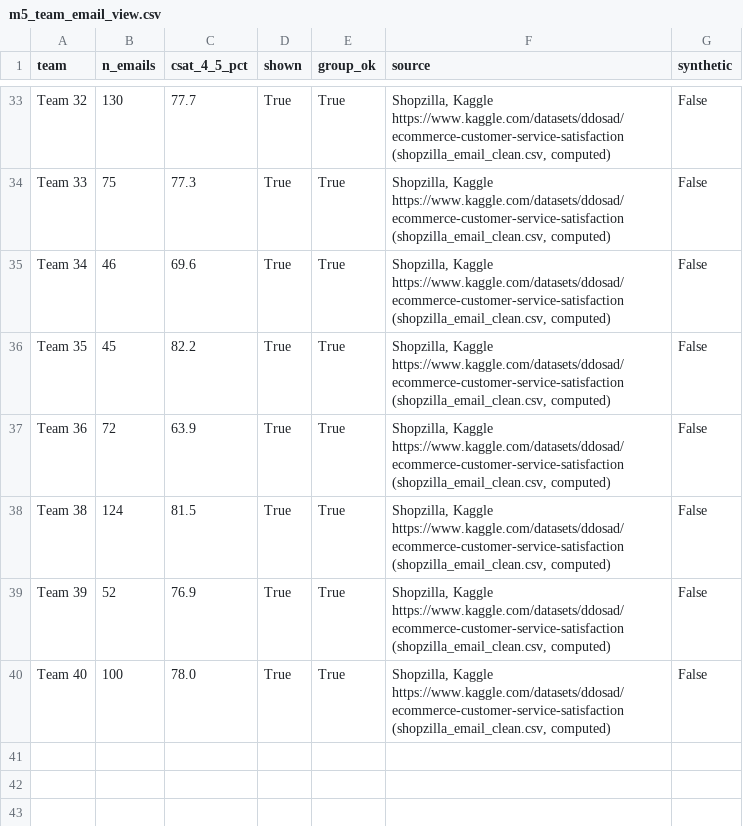
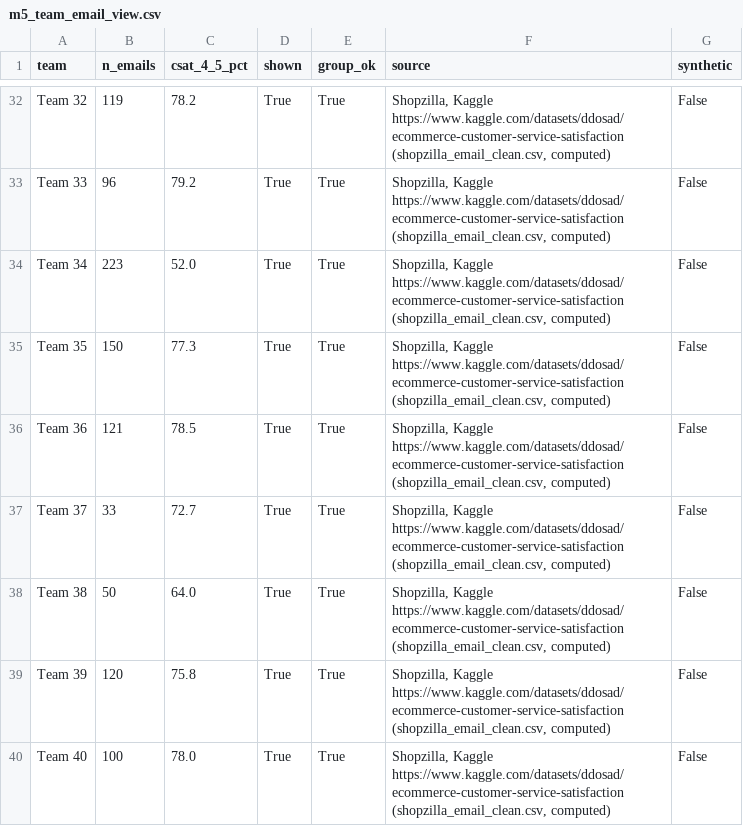
Before and after one commit to ayhandemir7-LSSBB/ecommerce_customersatisfaction_adiadoption, a CSV file: dashboard/data/m5_team_email_view.csv, drawn as a sheet; only a part is shown, gaps mark what is left out; addresses are those after the commit; the diff covers the shown part only; the diff names each change by its address in the sheet, - before the commit and + after, or states it on an @@ line.

```diff
--- a/dashboard/data/m5_team_email_view.csv
+++ b/dashboard/data/m5_team_email_view.csv
-B32 (n_emails): 130
+B32 (n_emails): 119
-C32 (csat_4_5_pct): 77.7
+C32 (csat_4_5_pct): 78.2
-B33 (n_emails): 75
+B33 (n_emails): 96
-C33 (csat_4_5_pct): 77.3
+C33 (csat_4_5_pct): 79.2
-B34 (n_emails): 46
+B34 (n_emails): 223
-C34 (csat_4_5_pct): 69.6
+C34 (csat_4_5_pct): 52.0
-B35 (n_emails): 45
+B35 (n_emails): 150
-C35 (csat_4_5_pct): 82.2
+C35 (csat_4_5_pct): 77.3
-B36 (n_emails): 72
+B36 (n_emails): 121
-C36 (csat_4_5_pct): 63.9
+C36 (csat_4_5_pct): 78.5
+row 37: Team 37 | 33 | 72.7 | True | True | Shopzilla, Kaggle https://www.kaggle.com/datasets/ddosad/ecommerce-customer-service-satisfaction (shopzilla_email_clean.csv, computed) | False
-B38 (n_emails): 124
+B38 (n_emails): 50
-C38 (csat_4_5_pct): 81.5
+C38 (csat_4_5_pct): 64.0
-B39 (n_emails): 52
+B39 (n_emails): 120
-C39 (csat_4_5_pct): 76.9
+C39 (csat_4_5_pct): 75.8
```
Also changed, not shown: 1 removed row and 62 edited cells elsewhere in this file, dashboard/data/dashboard_all.csv, dashboard/data/m3_sla_gap.csv, 6 other files.
